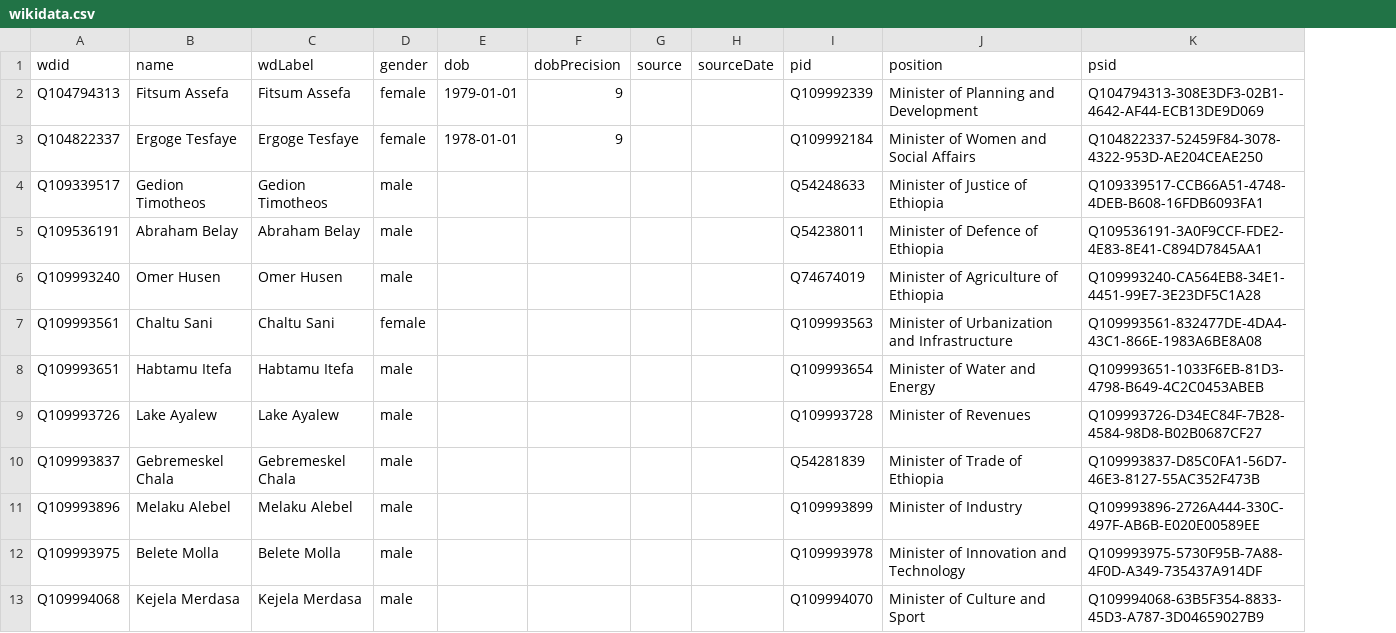
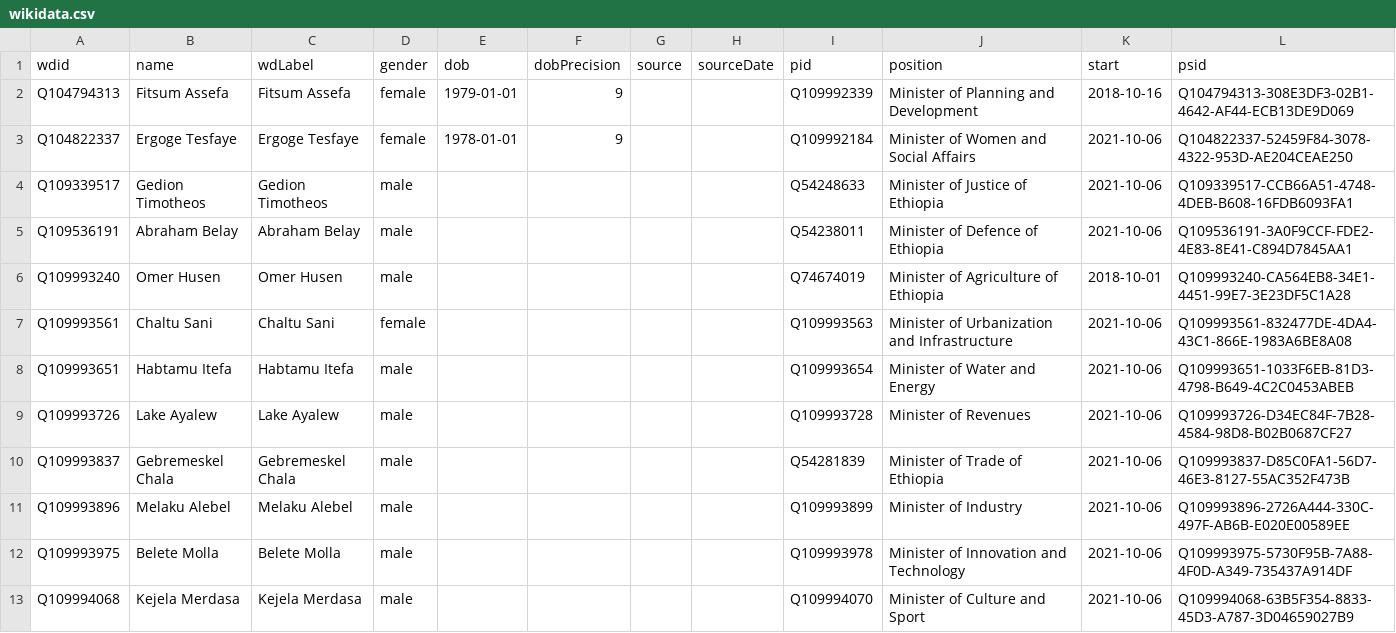
Before and after one commit to every-politician-scrapers/ethiopia-ministers, a CSV file: data/wikidata.csv, drawn as a sheet; only a part is shown; the diff names each change by its address in the sheet, - before the commit and + after, or states it on an @@ line.

Commit message:
Compare external sources to Wikidata

```diff
--- a/data/wikidata.csv
+++ b/data/wikidata.csv
+column K (start), rows 2-13: 2018-10-16 | 2021-10-06 | 2021-10-06 | 2021-10-06 | 2018-10-01 | 2021-10-06 | 2021-10-06 | 2021-10-06 | 2021-10-06 | 2021-10-06 | 2021-10-06 | 2021-10-06
```
